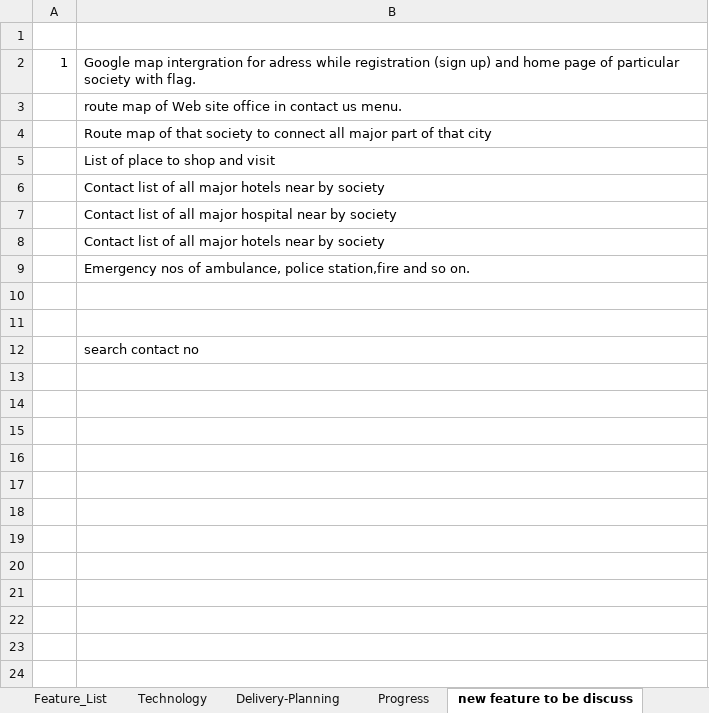
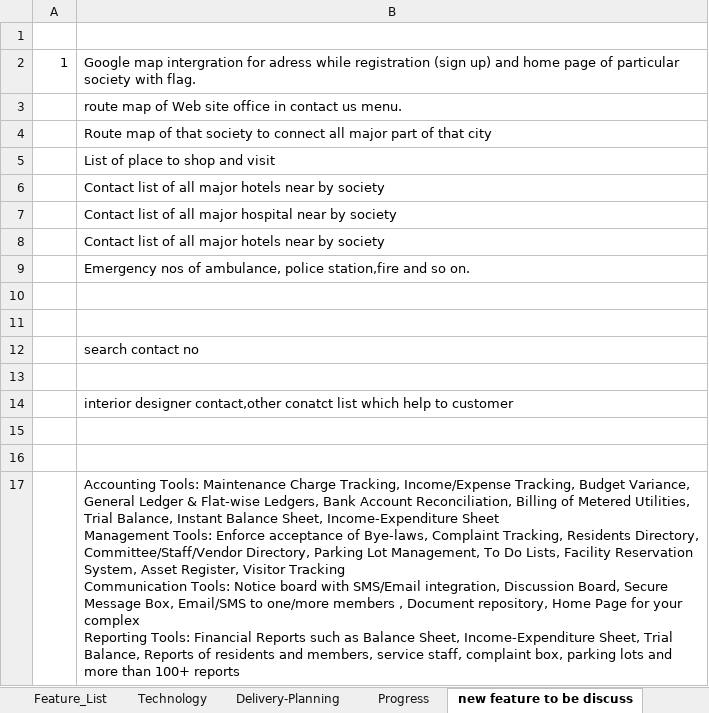
Before and after one commit to amarbawan/jaysutra-e-learning, an Excel workbook: Document/IDEA.xlsx, sheet new feature to be discuss, drawn as a sheet; values as stored, in another font and other column widths than the file's, no borders; ↵ is a line break in a cell; the diff names each change by its address in the sheet, - before the commit and + after, or states it on an @@ line.

Commit message:
features

```diff
--- a/Document/IDEA.xlsx (sheet new feature to be discuss)
+++ b/Document/IDEA.xlsx (sheet new feature to be discuss)
+row 13: (empty)
+row 14:  | interior designer contact,other conatct list which help to customer
+row 15: (empty)
+row 16: (empty)
+row 17:  | Accounting Tools: Maintenance Charge Tracking, Income/Expense Tracking, Budget Variance, General Ledger & Flat-wise Ledgers, Bank Account Reconciliation, Billing of Metered Utilities, Trial Balance, Instant Balance Sheet, Income-Expenditure Sheet ↵ Management Tools: Enforce acceptance of Bye-laws, Complaint Tracking, Residents Directory, Committee/Staff/Vendor Directory, Parking Lot Management, To Do Lists, Facility Reservation System, Asset Register, Visitor Tracking ↵ Communication Tools: Notice board with SMS/Email integration, Discussion Board, Secure Message Box, Email/SMS to one/more members , Document repository, Home Page for your complex ↵ Reporting Tools: Financial Reports such as Balance Sheet, Income-Expenditure Sheet, Trial Balance, Reports of residents and members, service staff, complaint box, parking lots and more than 100+ reports
```
